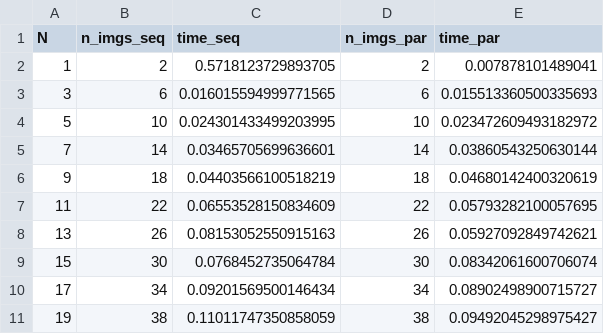
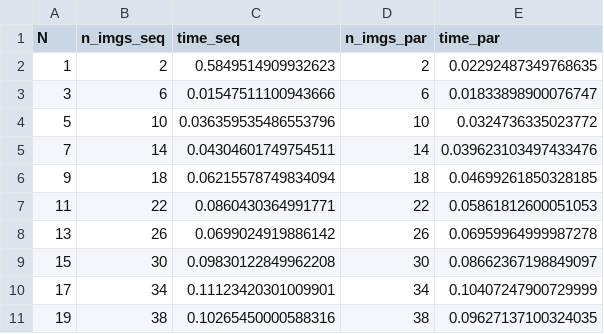
Before and after one commit to sdpython/onnxcustom, a CSV file: _doc/examples/data/ort_cpu_gpu.csv, drawn as a sheet.

```diff
--- a/_doc/examples/data/ort_cpu_gpu.csv
+++ b/_doc/examples/data/ort_cpu_gpu.csv
@@ -1,11 +1,11 @@
 N,n_imgs_seq,time_seq,n_imgs_par,time_par
-1,2,0.5718123729893705,2,0.007878101489041
-3,6,0.016015594999771565,6,0.015513360500335693
-5,10,0.024301433499203995,10,0.023472609493182972
-7,14,0.03465705699636601,14,0.03860543250630144
-9,18,0.04403566100518219,18,0.04680142400320619
-11,22,0.06553528150834609,22,0.05793282100057695
-13,26,0.08153052550915163,26,0.05927092849742621
-15,30,0.0768452735064784,30,0.08342061600706074
-17,34,0.09201569500146434,34,0.08902498900715727
-19,38,0.11011747350858059,38,0.09492045298975427
+1,2,0.5849514909932623,2,0.02292487349768635
+3,6,0.01547511100943666,6,0.01833898900076747
+5,10,0.036359535486553796,10,0.0324736335023772
+7,14,0.04304601749754511,14,0.039623103497433476
+9,18,0.06215578749834094,18,0.04699261850328185
+11,22,0.0860430364991771,22,0.05861812600051053
+13,26,0.0699024919886142,26,0.06959964999987278
+15,30,0.09830122849962208,30,0.08662367198849097
+17,34,0.11123420301009901,34,0.10407247900729999
+19,38,0.10265450000588316,38,0.09627137100324035
```
Also changed, not shown: _doc/examples/data/ort_gpus.csv, 1 other file.
